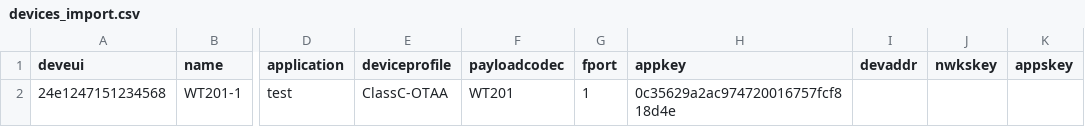
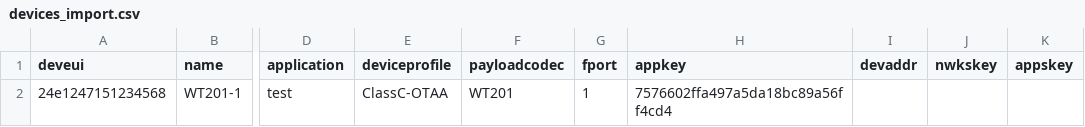
Before and after one commit to xxyRex/lora-simulator, a CSV file: cmd/chirpstack-simulator/devices_import.csv, drawn as a sheet; only a part is shown, gaps mark what is left out; the diff names each change by its address in the sheet, - before the commit and + after, or states it on an @@ line.

```diff
--- a/cmd/chirpstack-simulator/devices_import.csv
+++ b/cmd/chirpstack-simulator/devices_import.csv
-H2 (appkey): 0c35629a2ac974720016757fcf818d4e
+H2 (appkey): 7576602ffa497a5da18bc89a56ff4cd4
```
Also changed, not shown: 3 other files.
